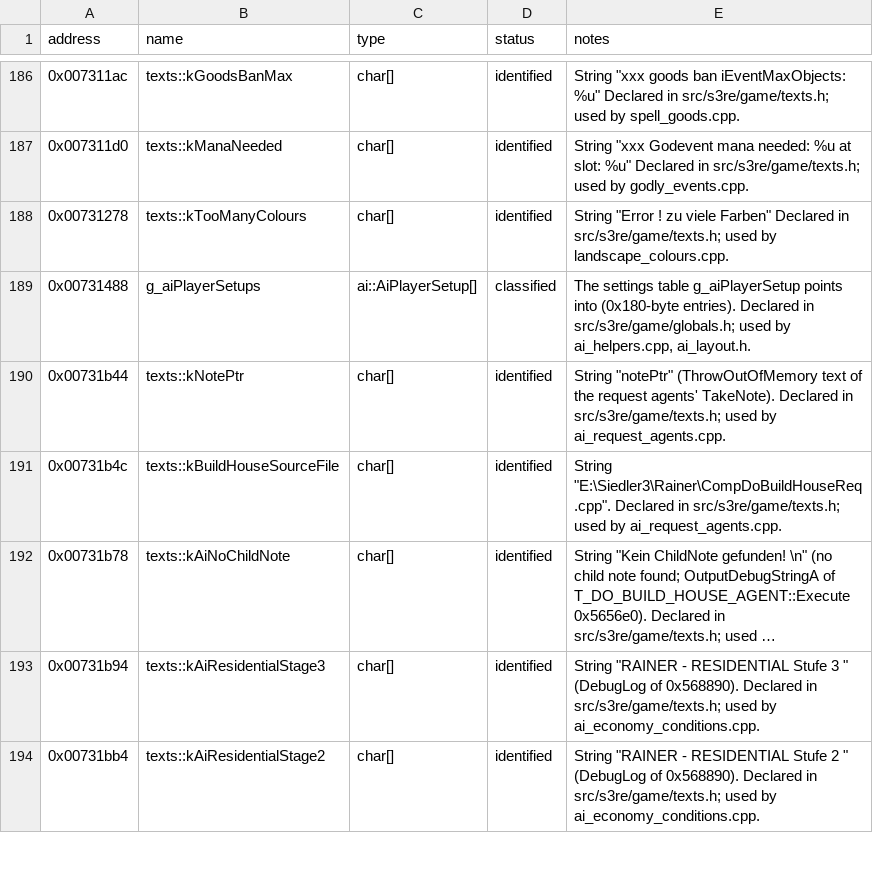
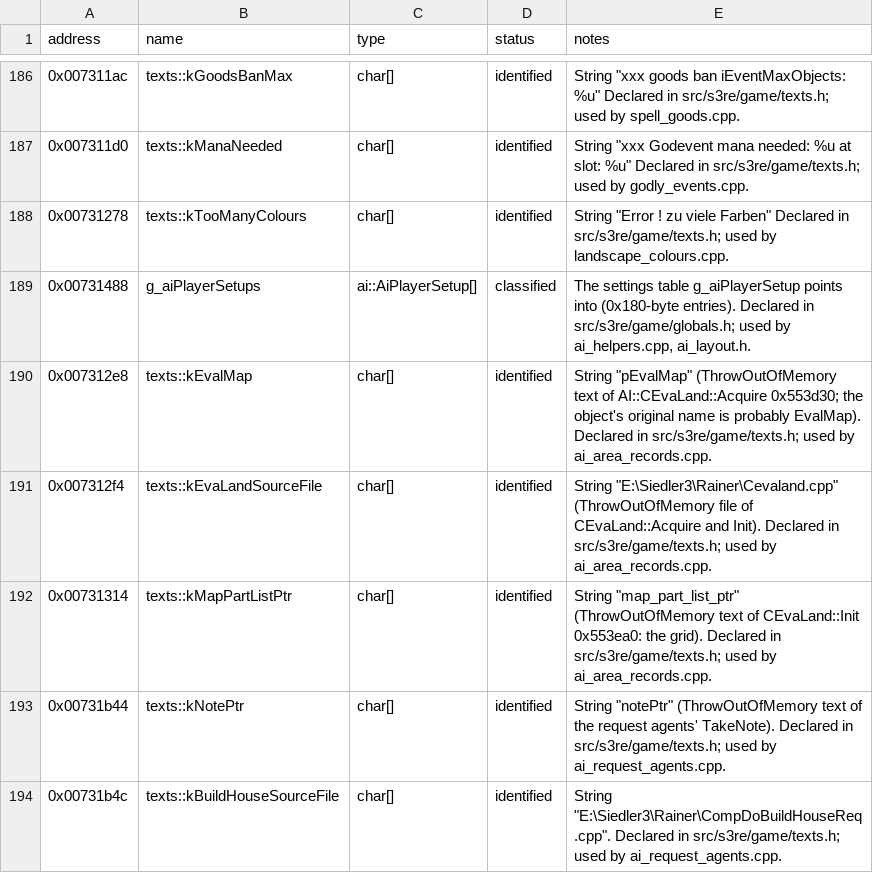
Before and after one commit to OptimusCrime/s3u-reverse, a CSV file: re/globals.csv, drawn as a sheet; only a part is shown, gaps mark what is left out; the shorter side is filled out with more unchanged rows; long unchanged cells end in ….

```diff
--- a/re/globals.csv
+++ b/re/globals.csv
@@ -189,2 +189,5 @@ address,name,type,status,notes
 0x00731488,g_aiPlayerSetups,ai::AiPlayerSetup[],classified,"The settings table g_aiPlayerSetup points into (0x180-byte entries). Declared in src/s3re/game/globals.h; used by ai_helpers.cpp, ai_layout.h."
+0x007312e8,texts::kEvalMap,char[],identified,"String ""pEvalMap"" (ThrowOutOfMemory text of AI::CEvaLand::Acquire 0x553d30; the object's original name is probably EvalMap). Declared in src/s3re/game/texts.h; used by ai_area_records.cpp."
+0x007312f4,texts::kEvaLandSourceFile,char[],identified,"String ""E:\Siedler3\Rainer\Cevaland.cpp"" (ThrowOutOfMemory file of CEvaLand::Acquire and Init). Declared in src/s3re/game/texts.h; used by ai_area_records.cpp."
+0x00731314,texts::kMapPartListPtr,char[],identified,"String ""map_part_list_ptr"" (ThrowOutOfMemory text of CEvaLand::Init 0x553ea0: the grid). Declared in src/s3re/game/texts.h; used by ai_area_records.cpp."
 0x00731b44,texts::kNotePtr,char[],identified,"String ""notePtr"" (ThrowOutOfMemory text of the request agents' TakeNote). Declared in src/s3re/game/texts.h; used by ai_request_agents.cpp."
```
Also changed, not shown: 7 other files.
